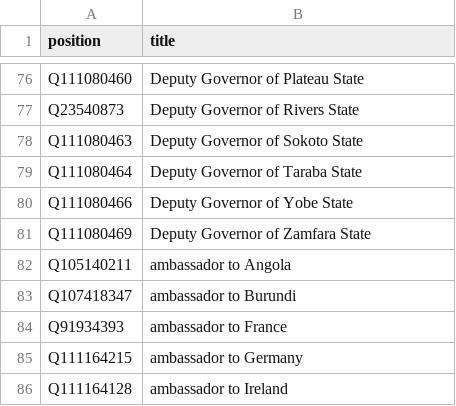
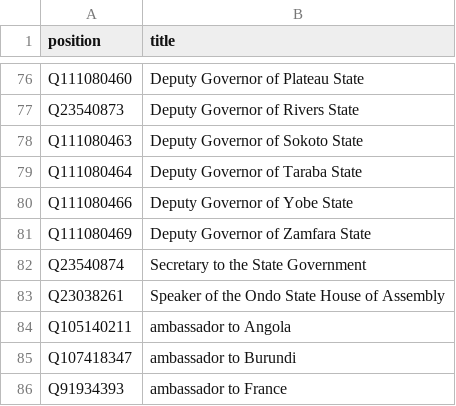
Before and after one commit to every-politician-scrapers/nigeria, a CSV file: wikidata/xtra-positions.csv, drawn as a sheet; only a part is shown, gaps mark what is left out; the shorter side is filled out with more unchanged rows.

Commit message:
add more positions

```diff
--- a/wikidata/xtra-positions.csv
+++ b/wikidata/xtra-positions.csv
@@ -81,2 +81,4 @@ Q111080466,Deputy Governor of Yobe State
 Q111080469,Deputy Governor of Zamfara State
+Q23540874,Secretary to the State Government
+Q23038261,Speaker of the Ondo State House of Assembly
 Q105140211,ambassador to Angola
```
Also changed, not shown: wikidata/legislative-positions.csv.
